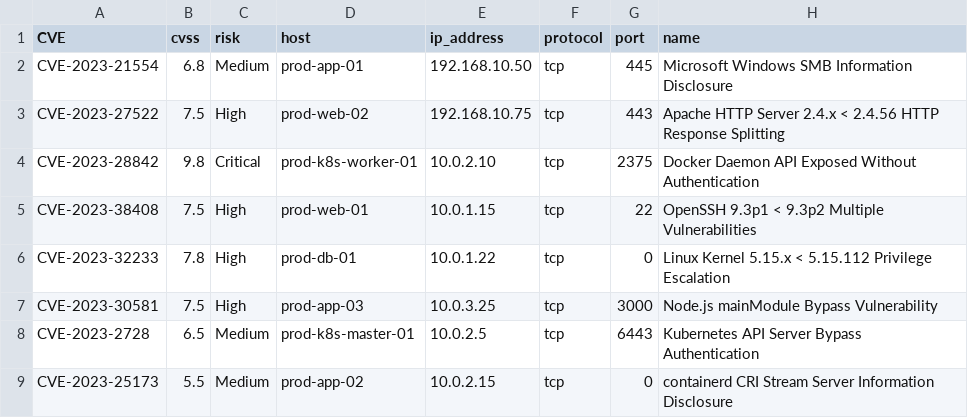
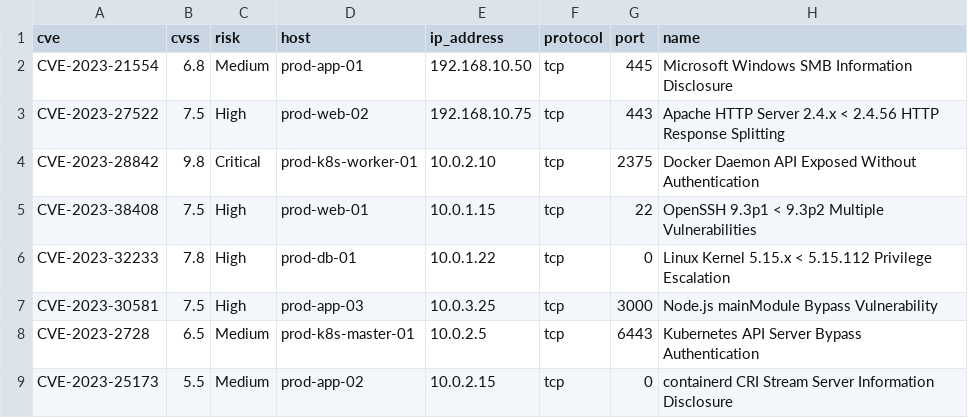
Before and after one commit to Petaflopminingco/TITAN, a CSV file: vulns-assigned.csv, drawn as a sheet; only a part is shown; the diff names each change by its address in the sheet, - before the commit and + after, or states it on an @@ line.

Commit message:
Update vulns-assigned.csv

```diff
--- a/vulns-assigned.csv
+++ b/vulns-assigned.csv
-A1: CVE
+A1: cve
```
